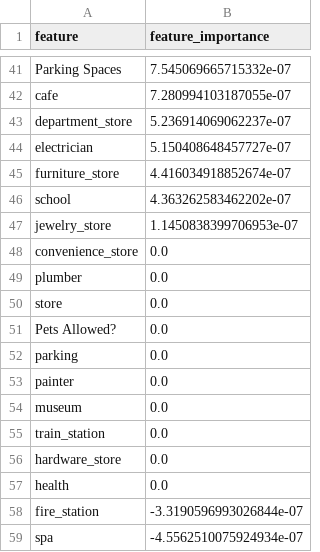
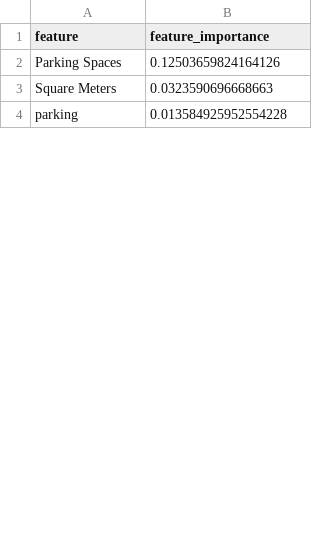
Before and after one commit to MateusFenoci/dataset-housepricing, a CSV file: data/importances.csv, drawn as a sheet; only a part is shown, gaps mark what is left out; removed rows and columns are numbered as before the commit, all else as after; the diff covers the shown part only; the diff names each change by its address in the sheet, - before the commit and + after, or states it on an @@ line.

Commit message:
Organizing data and dirs

```diff
--- a/data/importances.csv
+++ b/data/importances.csv
-B2 (feature_importance): 7.545069665715332e-07
+B2 (feature_importance): 0.12503659824164126
-row 42: cafe | 7.280994103187055e-07
-row 43: department_store | 5.236914069062237e-07
-row 44: electrician | 5.150408648457727e-07
-row 45: furniture_store | 4.416034918852674e-07
-row 46: school | 4.363262583462202e-07
-row 47: jewelry_store | 1.1450838399706953e-07
-row 48: convenience_store | 0.0
-row 49: plumber | 0.0
-row 50: store | 0.0
-row 51: Pets Allowed? | 0.0
+row 3: Square Meters | 0.0323590696668663
-B4 (feature_importance): 0.0
+B4 (feature_importance): 0.013584925952554228
-row 53: painter | 0.0
-row 54: museum | 0.0
-row 55: train_station | 0.0
-row 56: hardware_store | 0.0
-row 57: health | 0.0
-row 58: fire_station | -3.3190596993026844e-07
-row 59: spa | -4.5562510075924934e-07
```
Also changed, not shown: 6 added rows, 55 removed rows and 2 edited cells elsewhere in this file, 49 other files.
